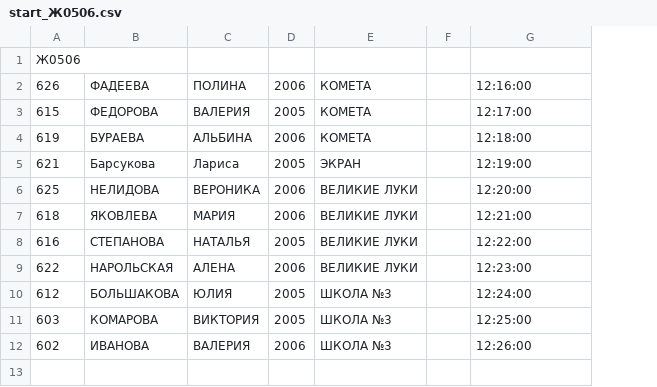
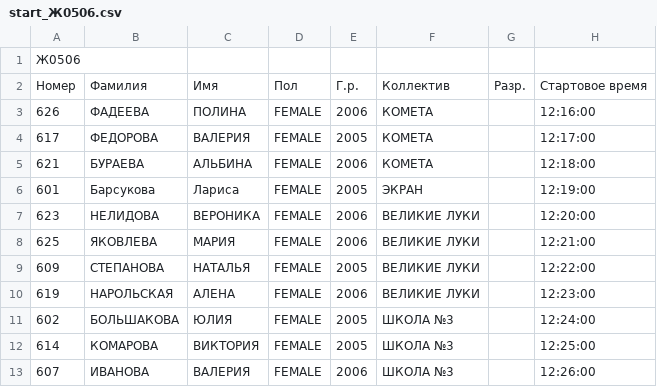
Before and after one commit to ArtyomPeshkov/sport-management-system, a CSV file: csvFiles/configuration/starts/start_Ж0506.csv, drawn as a sheet; removed rows and columns are numbered as before the commit, all else as after; the diff names each change by its address in the sheet, - before the commit and + after, or states it on an @@ line.

```diff
--- a/csvFiles/configuration/starts/start_Ж0506.csv
+++ b/csvFiles/configuration/starts/start_Ж0506.csv
+column D, rows 3-13: all FEMALE
-column F, empty
+column G, empty
+row 2: Номер | Фамилия | Имя | Пол | Г.р. | Коллектив | Разр. | Стартовое время
-A4: 615
+A4: 617
-A5: 619
+A5: 621
-A6: 621
+A6: 601
-A7: 625
+A7: 623
-A8: 618
+A8: 625
-A9: 616
+A9: 609
-A10: 622
+A10: 619
-A11: 612
+A11: 602
-A12: 603
+A12: 614
-A13: 602
+A13: 607
```
Also changed, not shown: csvFiles/configuration/starts/start_Ж0709.csv, csvFiles/configuration/starts/start_Ж1012.csv, 49 other files.
